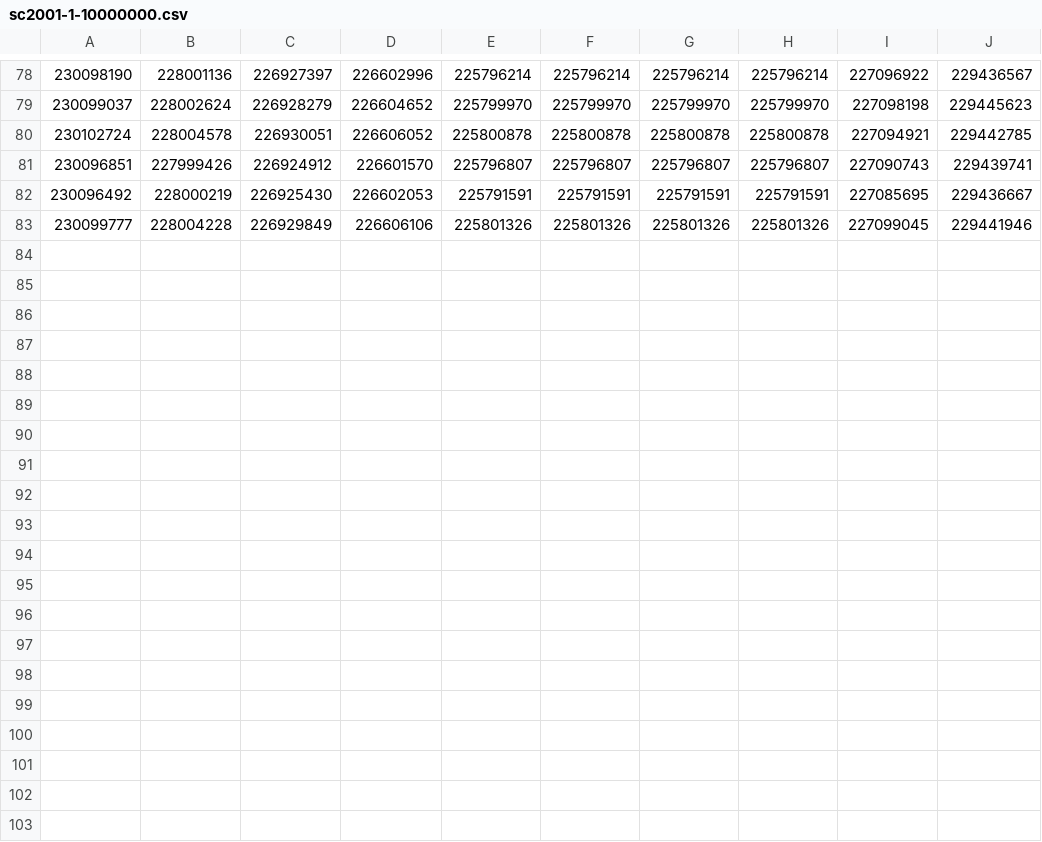
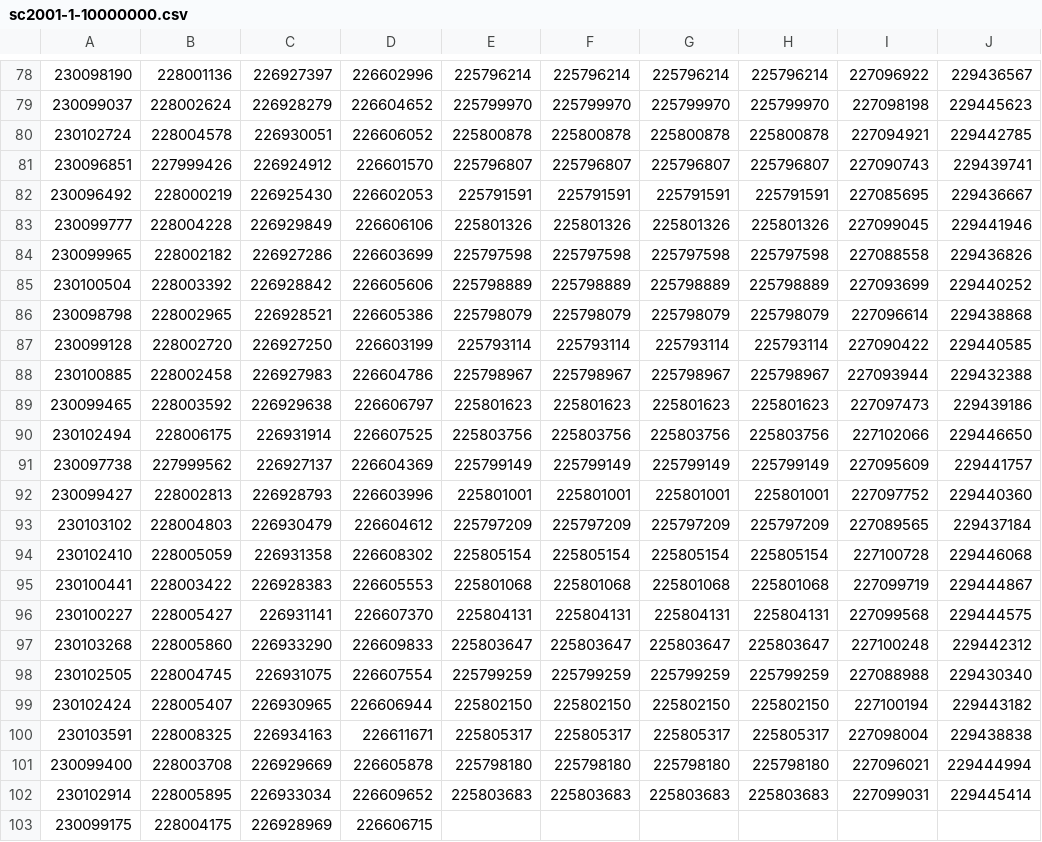
Before and after one commit to ngeeannrobin/SC2001-Project, a CSV file: sc2001-1-10000000.csv, drawn as a sheet; only a part is shown, gaps mark what is left out; the diff names each change by its address in the sheet, - before the commit and + after, or states it on an @@ line.

Commit message:
Update sc2001-1-10000000.csv

```diff
--- a/sc2001-1-10000000.csv
+++ b/sc2001-1-10000000.csv
+row 84: 230099965 | 228002182 | 226927286 | 226603699 | 225797598 | 225797598 | 225797598 | 225797598 | 227088558 | 229436826
+row 85: 230100504 | 228003392 | 226928842 | 226605606 | 225798889 | 225798889 | 225798889 | 225798889 | 227093699 | 229440252
+row 86: 230098798 | 228002965 | 226928521 | 226605386 | 225798079 | 225798079 | 225798079 | 225798079 | 227096614 | 229438868
+row 87: 230099128 | 228002720 | 226927250 | 226603199 | 225793114 | 225793114 | 225793114 | 225793114 | 227090422 | 229440585
+row 88: 230100885 | 228002458 | 226927983 | 226604786 | 225798967 | 225798967 | 225798967 | 225798967 | 227093944 | 229432388
+row 89: 230099465 | 228003592 | 226929638 | 226606797 | 225801623 | 225801623 | 225801623 | 225801623 | 227097473 | 229439186
+row 90: 230102494 | 228006175 | 226931914 | 226607525 | 225803756 | 225803756 | 225803756 | 225803756 | 227102066 | 229446650
+row 91: 230097738 | 227999562 | 226927137 | 226604369 | 225799149 | 225799149 | 225799149 | 225799149 | 227095609 | 229441757
+row 92: 230099427 | 228002813 | 226928793 | 226603996 | 225801001 | 225801001 | 225801001 | 225801001 | 227097752 | 229440360
+row 93: 230103102 | 228004803 | 226930479 | 226604612 | 225797209 | 225797209 | 225797209 | 225797209 | 227089565 | 229437184
+row 94: 230102410 | 228005059 | 226931358 | 226608302 | 225805154 | 225805154 | 225805154 | 225805154 | 227100728 | 229446068
+row 95: 230100441 | 228003422 | 226928383 | 226605553 | 225801068 | 225801068 | 225801068 | 225801068 | 227099719 | 229444867
+row 96: 230100227 | 228005427 | 226931141 | 226607370 | 225804131 | 225804131 | 225804131 | 225804131 | 227099568 | 229444575
+row 97: 230103268 | 228005860 | 226933290 | 226609833 | 225803647 | 225803647 | 225803647 | 225803647 | 227100248 | 229442312
+row 98: 230102505 | 228004745 | 226931075 | 226607554 | 225799259 | 225799259 | 225799259 | 225799259 | 227088988 | 229430340
+row 99: 230102424 | 228005407 | 226930965 | 226606944 | 225802150 | 225802150 | 225802150 | 225802150 | 227100194 | 229443182
+row 100: 230103591 | 228008325 | 226934163 | 226611671 | 225805317 | 225805317 | 225805317 | 225805317 | 227098004 | 229438838
+row 101: 230099400 | 228003708 | 226929669 | 226605878 | 225798180 | 225798180 | 225798180 | 225798180 | 227096021 | 229444994
+row 102: 230102914 | 228005895 | 226933034 | 226609652 | 225803683 | 225803683 | 225803683 | 225803683 | 227099031 | 229445414
+row 103: 230099175 | 228004175 | 226928969 | 226606715
```
